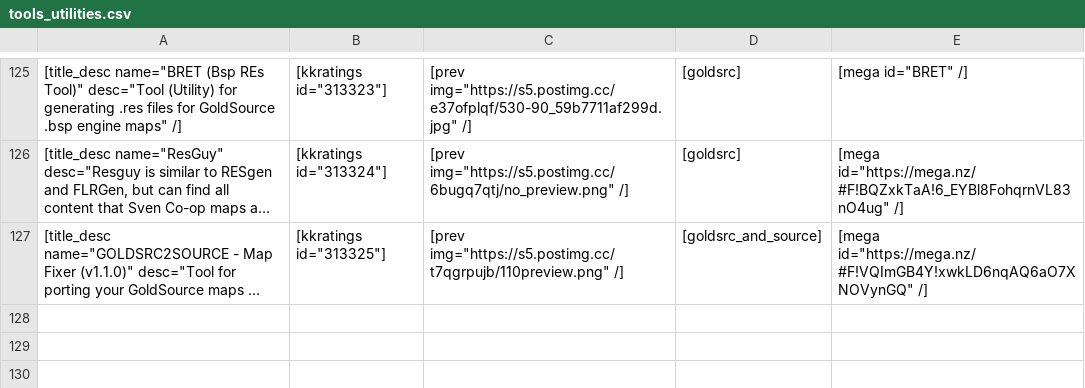
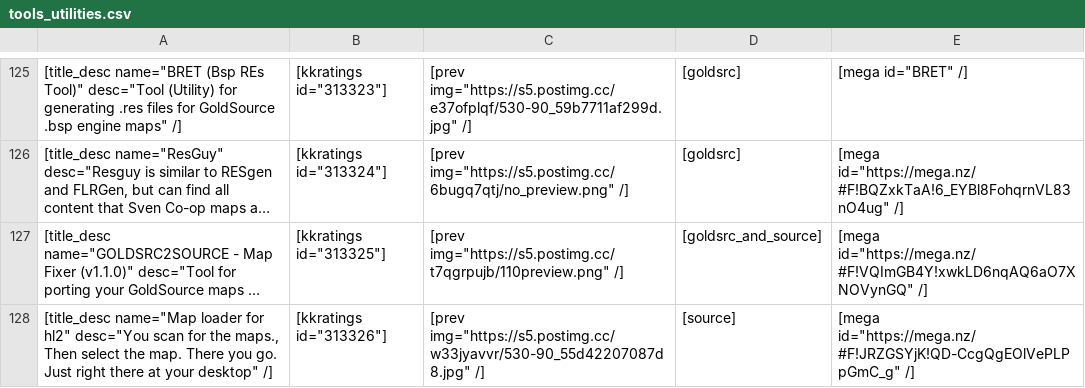
Before and after one commit to sourcemodding/Sourcemodding-Tablepress-Table-Sources, a CSV file: tools_utilities.csv, drawn as a sheet; only a part is shown, gaps mark what is left out; long unchanged cells end in …; the diff names each change by its address in the sheet, - before the commit and + after, or states it on an @@ line.

Commit message:
Added Tool [Map loader for hl2]

```diff
--- a/tools_utilities.csv
+++ b/tools_utilities.csv
+row 128: [title_desc name="Map loader for hl2" desc="You scan for the maps., Then select the map. There you go. Just right there at your desktop" /] | [kkratings id="313326"] | [prev img="https://s5.postimg.cc/w33jyavvr/530-90_55d42207087d8.jpg" /] | [source] | [mega id="https://mega.nz/#F!JRZGSYjK!QD-CcgQgEOlVePLPpGmC_g" /]
```
